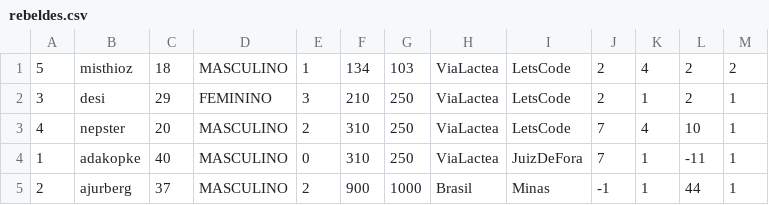
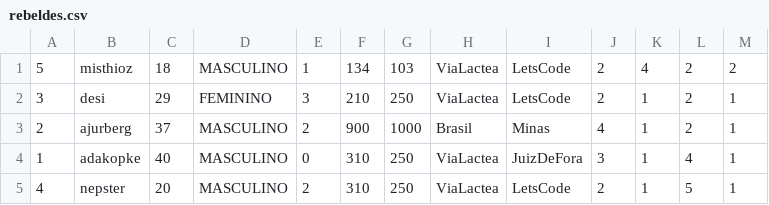
Before and after one commit to ajurberg/star-wars-api-rest, a CSV file: target/classes/rebeldes.csv, drawn as a sheet.

```diff
--- a/target/classes/rebeldes.csv
+++ b/target/classes/rebeldes.csv
@@ -2,4 +2,4 @@
 3;desi;29;FEMININO;3;210;250;ViaLactea;LetsCode;2;1;2;1;
-4;nepster;20;MASCULINO;2;310;250;ViaLactea;LetsCode;7;4;10;1;
-1;adakopke;40;MASCULINO;0;310;250;ViaLactea;JuizDeFora;7;1;-11;1;
-2;ajurberg;37;MASCULINO;2;900;1000;Brasil;Minas;-1;1;44;1;
+2;ajurberg;37;MASCULINO;2;900;1000;Brasil;Minas;4;1;2;1;
+1;adakopke;40;MASCULINO;0;310;250;ViaLactea;JuizDeFora;3;1;4;1;
+4;nepster;20;MASCULINO;2;310;250;ViaLactea;LetsCode;2;1;5;1;
```
Also changed, not shown: src/main/resources/rebeldes.csv, 3 other files.
